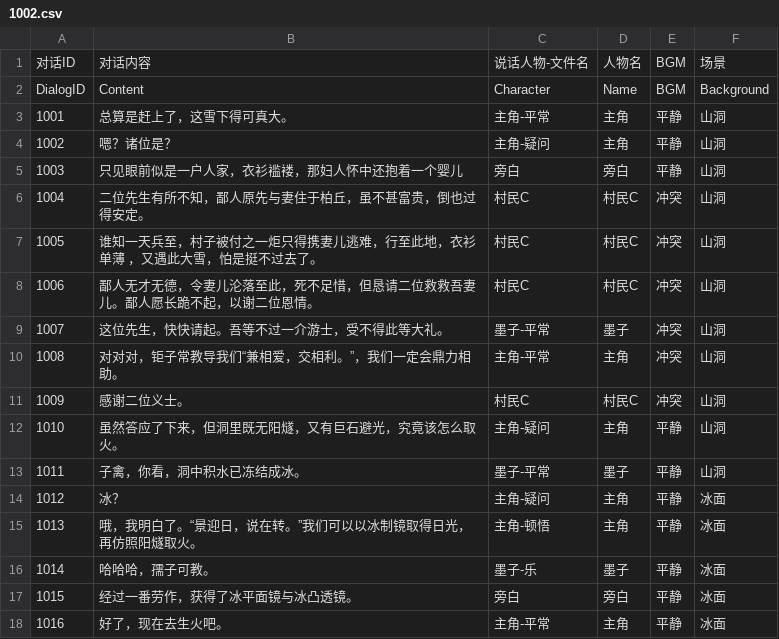
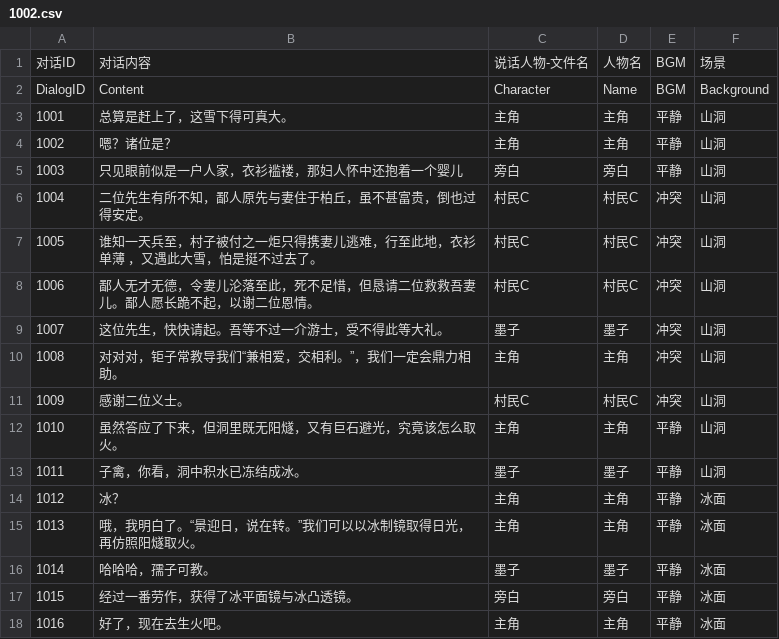
Before and after one commit to cancellated/MOZI, a CSV file: Assets/Resources/Config/Dialogs/1002.csv, drawn as a sheet.

```diff
--- a/Assets/Resources/Config/Dialogs/1002.csv
+++ b/Assets/Resources/Config/Dialogs/1002.csv
@@ -2,4 +2,4 @@
 DialogID,Content,Character,Name,BGM,Background
-1001,总算是赶上了，这雪下得可真大。,主角-平常,主角,平静,山洞
-1002,嗯？诸位是？,主角-疑问,主角,平静,山洞
+1001,总算是赶上了，这雪下得可真大。,主角,主角,平静,山洞
+1002,嗯？诸位是？,主角,主角,平静,山洞
 1003,只见眼前似是一户人家，衣衫褴褛，那妇人怀中还抱着一个婴儿,旁白,旁白,平静,山洞
@@ -8,11 +8,11 @@ DialogID,Content,Character,Name,BGM,Background
 1006,鄙人无才无德，令妻儿沦落至此，死不足惜，但恳请二位救救吾妻儿。鄙人愿长跪不起，以谢二位恩情。,村民C,村民C,冲突,山洞
-1007,这位先生，快快请起。吾等不过一介游士，受不得此等大礼。,墨子-平常,墨子,冲突,山洞
-1008,对对对，钜子常教导我们“兼相爱，交相利。”，我们一定会鼎力相助。,主角-平常,主角,冲突,山洞
+1007,这位先生，快快请起。吾等不过一介游士，受不得此等大礼。,墨子,墨子,冲突,山洞
+1008,对对对，钜子常教导我们“兼相爱，交相利。”，我们一定会鼎力相助。,主角,主角,冲突,山洞
 1009,感谢二位义士。,村民C,村民C,冲突,山洞
-1010,虽然答应了下来，但洞里既无阳燧，又有巨石避光，究竟该怎么取火。,主角-疑问,主角,平静,山洞
-1011,子禽，你看，洞中积水已冻结成冰。,墨子-平常,墨子,平静,山洞
-1012,冰？,主角-疑问,主角,平静,冰面
-1013,哦，我明白了。“景迎日，说在转。”我们可以以冰制镜取得日光，再仿照阳燧取火。,主角-顿悟,主角,平静,冰面
-1014,哈哈哈，孺子可教。,墨子-乐,墨子,平静,冰面
+1010,虽然答应了下来，但洞里既无阳燧，又有巨石避光，究竟该怎么取火。,主角,主角,平静,山洞
+1011,子禽，你看，洞中积水已冻结成冰。,墨子,墨子,平静,山洞
+1012,冰？,主角,主角,平静,冰面
+1013,哦，我明白了。“景迎日，说在转。”我们可以以冰制镜取得日光，再仿照阳燧取火。,主角,主角,平静,冰面
+1014,哈哈哈，孺子可教。,墨子,墨子,平静,冰面
 1015,经过一番劳作，获得了冰平面镜与冰凸透镜。,旁白,旁白,平静,冰面
-1016,好了，现在去生火吧。,主角-平常,主角,平静,冰面
+1016,好了，现在去生火吧。,主角,主角,平静,冰面
```
Also changed, not shown: Assets/Resources/Config/Dialogs/1001.csv, Assets/Resources/Config/Dialogs/1003.csv, 29 other files.
